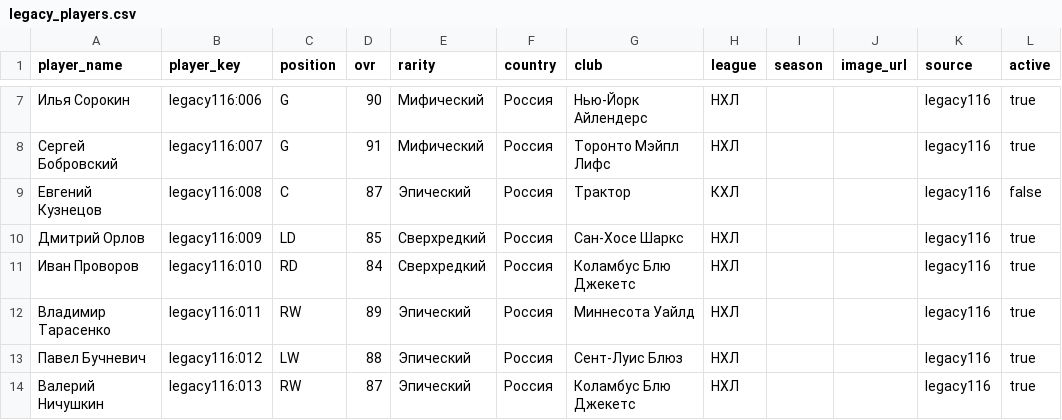
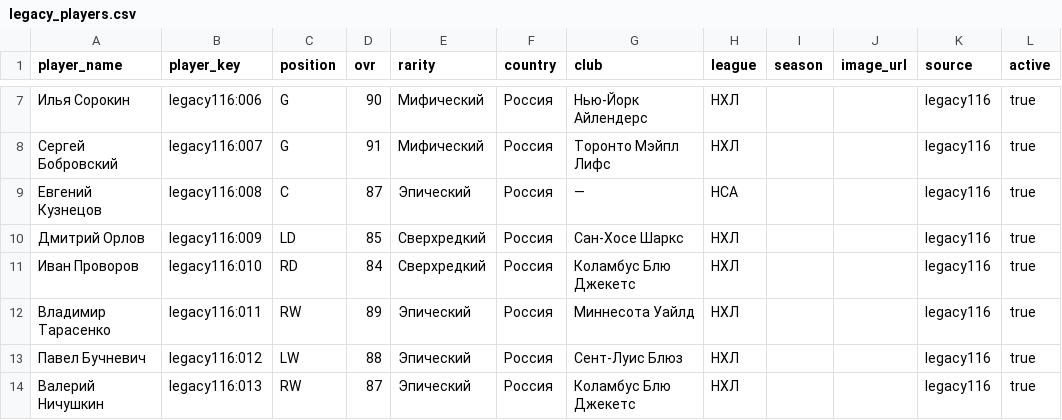
Before and after one commit to ilmazg667-boop/Kosh-KHL-Cards, a CSV file: data/legacy_players.csv, drawn as a sheet; only a part is shown, gaps mark what is left out.

Commit message:
Move unassigned active players into NFA league; fix Kuznetsov

```diff
--- a/data/legacy_players.csv
+++ b/data/legacy_players.csv
@@ -8,3 +8,3 @@
 "Сергей Бобровский","legacy116:007","G","91","Мифический","Россия","Торонто Мэйпл Лифс","НХЛ","","","legacy116","true"
-"Евгений Кузнецов","legacy116:008","C","87","Эпический","Россия","Трактор","КХЛ","","","legacy116","false"
+"Евгений Кузнецов","legacy116:008","C","87","Эпический","Россия","—","НСА","","","legacy116","true"
 "Дмитрий Орлов","legacy116:009","LD","85","Сверхредкий","Россия","Сан-Хосе Шаркс","НХЛ","","","legacy116","true"
```
